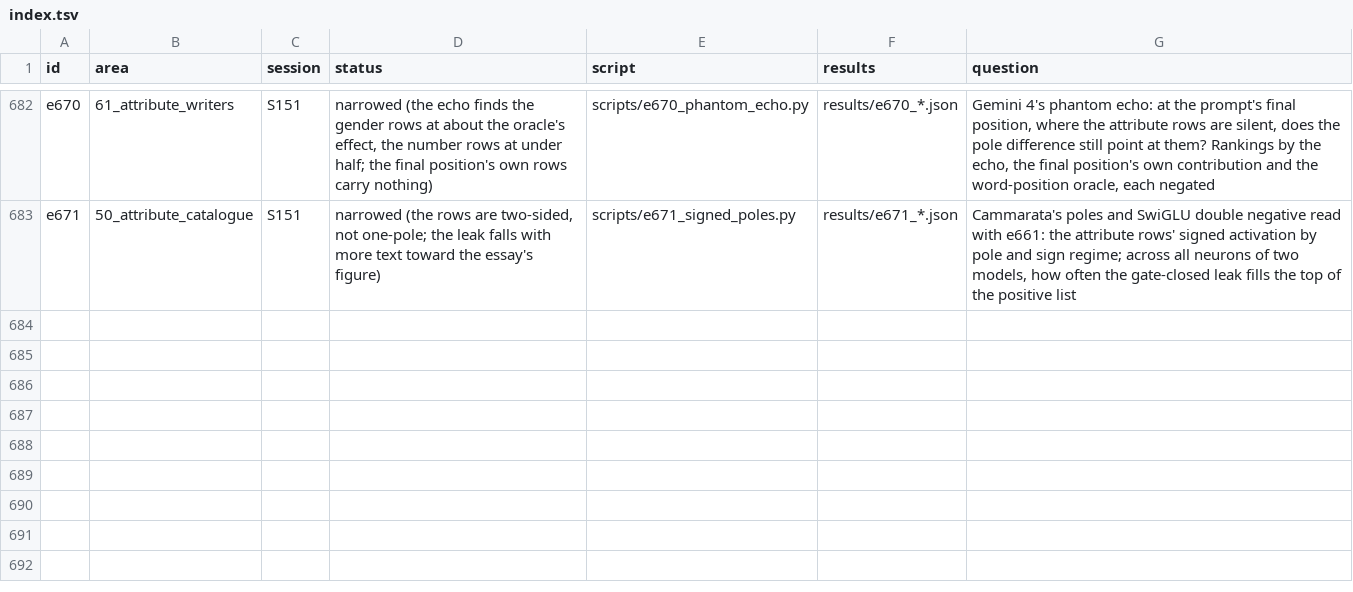
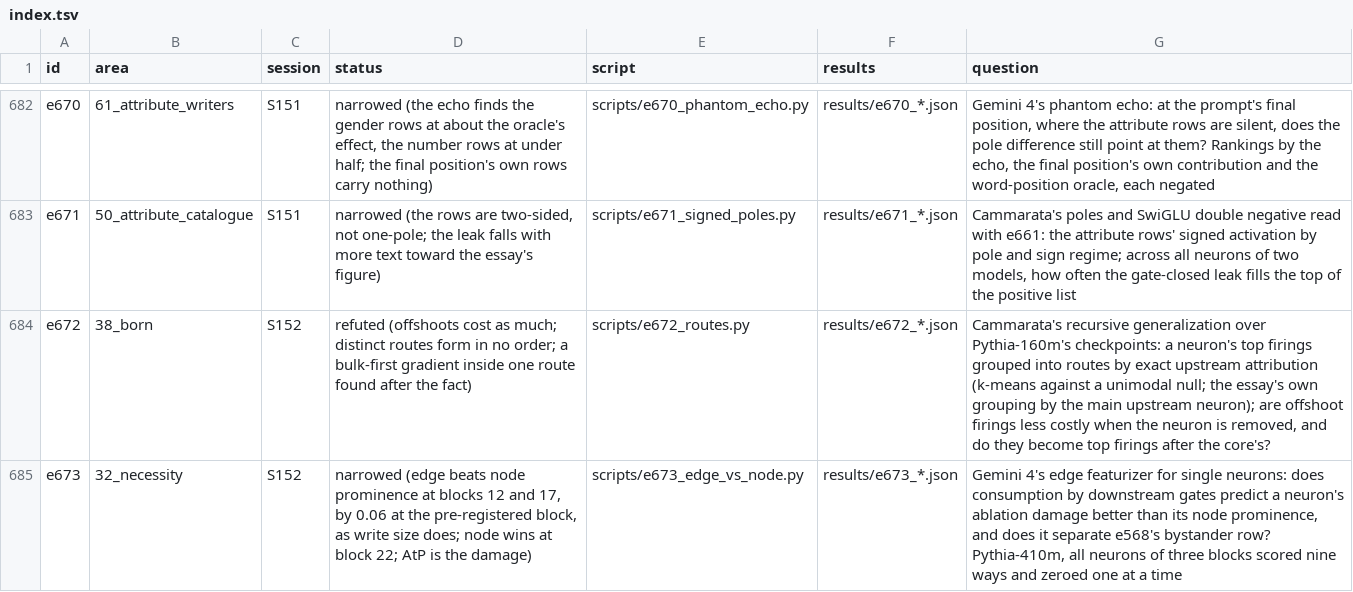
Before and after one commit to sunmoonron/wdd-descendants, a TSV file: docs/atlas/index.tsv, drawn as a sheet; only a part is shown, gaps mark what is left out.

```diff
--- a/docs/atlas/index.tsv
+++ b/docs/atlas/index.tsv
@@ -683 +683,3 @@ e670	61_attribute_writers	S151	narrowed (the echo finds the gender rows at about
 e671	50_attribute_catalogue	S151	narrowed (the rows are two-sided, not one-pole; the leak falls with more text toward the essay's figure)	scripts/e671_signed_poles.py	results/e671_*.json	Cammarata's poles and SwiGLU double negative read with e661: the attribute rows' signed activation by pole and sign regime; across all neurons of two models, how often the gate-closed leak fills the top of the positive list
+e672	38_born	S152	refuted (offshoots cost as much; distinct routes form in no order; a bulk-first gradient inside one route found after the fact)	scripts/e672_routes.py	results/e672_*.json	Cammarata's recursive generalization over Pythia-160m's checkpoints: a neuron's top firings grouped into routes by exact upstream attribution (k-means against a unimodal null; the essay's own grouping by the main upstream neuron); are offshoot firings less costly when the neuron is removed, and do they become top firings after the core's?
+e673	32_necessity	S152	narrowed (edge beats node prominence at blocks 12 and 17, by 0.06 at the pre-registered block, as write size does; node wins at block 22; AtP is the damage)	scripts/e673_edge_vs_node.py	results/e673_*.json	Gemini 4's edge featurizer for single neurons: does consumption by downstream gates predict a neuron's ablation damage better than its node prominence, and does it separate e568's bystander row? Pythia-410m, all neurons of three blocks scored nine ways and zeroed one at a time
```
Also changed, not shown: 21 other files.
